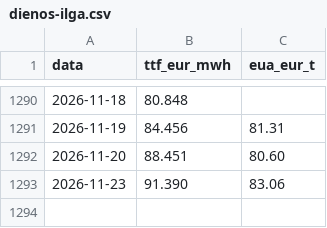
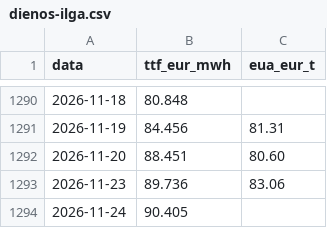
Before and after one commit to JonasVaisnys/Morning-report, a CSV file: data/istorija/dienos-ilga.csv, drawn as a sheet; only a part is shown, gaps mark what is left out.

```diff
--- a/data/istorija/dienos-ilga.csv
+++ b/data/istorija/dienos-ilga.csv
@@ -1292,2 +1292,3 @@ data,ttf_eur_mwh,eua_eur_t
 2026-11-20,88.451,80.60
-2026-11-23,91.390,83.06
+2026-11-23,89.736,83.06
+2026-11-24,90.405,
```
Also changed, not shown: data/istorija/litgrid-pralaidumai.csv, data/istorija/papildymai/apkrova.csv, 34 other files.
